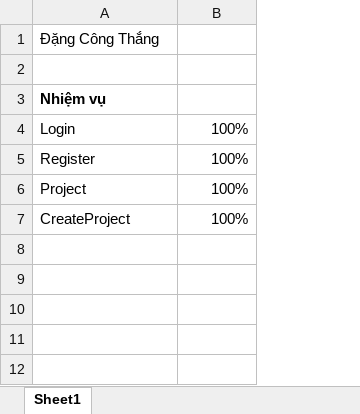
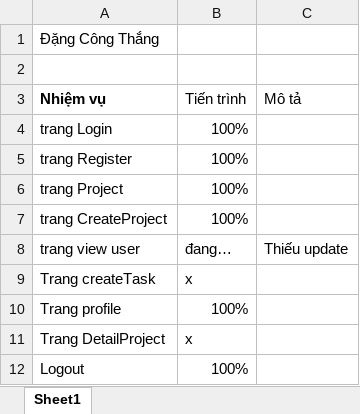
Before and after one commit to dangcongthangcv3/capstone_ts, an Excel workbook: phancong.xlsx, sheet Sheet1, drawn as a sheet; values as stored, in another font and other column widths than the file's, no borders; the diff names each change by its address in the sheet, - before the commit and + after, or states it on an @@ line.

```diff
--- a/phancong.xlsx (sheet Sheet1)
+++ b/phancong.xlsx (sheet Sheet1)
+column C (Mô tả), empty
-B3: (empty)
+B3: Tiến trình
-A4 (Nhiệm vụ): Login
+A4 (Nhiệm vụ): trang Login
-A5 (Nhiệm vụ): Register
+A5 (Nhiệm vụ): trang Register
-A6 (Nhiệm vụ): Project
+A6 (Nhiệm vụ): trang Project
-A7 (Nhiệm vụ): CreateProject
+A7 (Nhiệm vụ): trang CreateProject
+row 8: trang view user | đang… | Thiếu update
+row 9: Trang createTask | x
+row 10: Trang profile | 100%
+row 11: Trang DetailProject | x
+row 12: Logout | 100%
```
Also changed, not shown: 11 other files.
